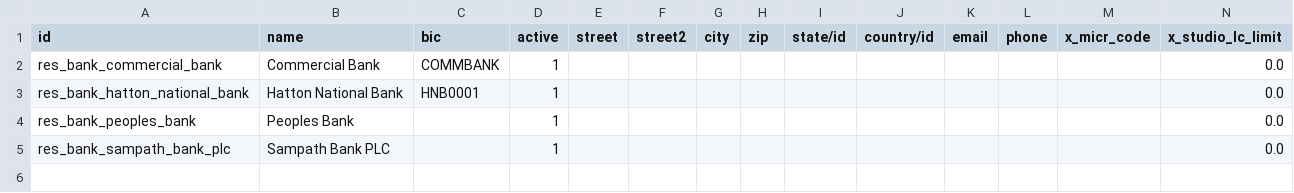
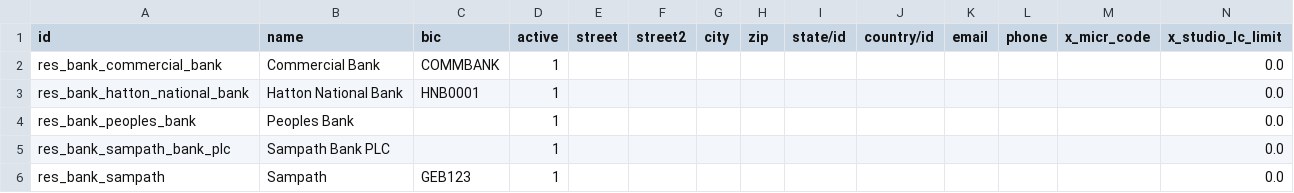
Before and after one commit to sanjayaWjinasena/Jinasena_MasterData_Common, a CSV file: data/res.bank.csv, drawn as a sheet; the diff names each change by its address in the sheet, - before the commit and + after, or states it on an @@ line.

```diff
--- a/data/res.bank.csv
+++ b/data/res.bank.csv
+row 6: res_bank_sampath | Sampath | GEB123 | 1 |  |  |  |  |  |  |  |  |  | 0.0
```
Also changed, not shown: data/crm.team.csv, data/ir.sequence.csv, 4 other files.
